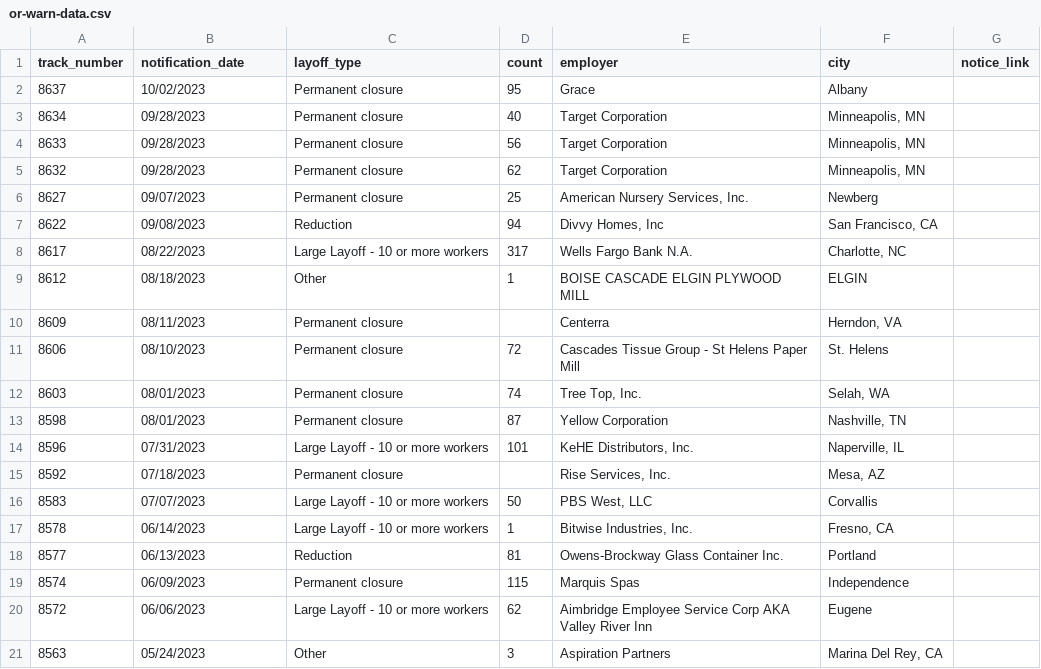
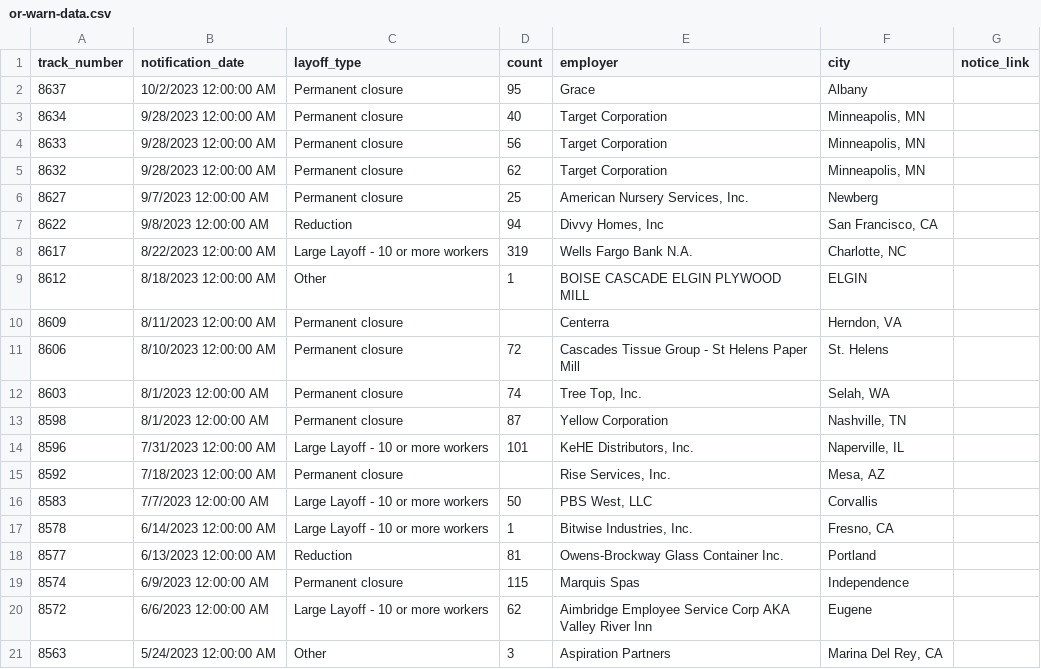
Before and after one commit to deleonkr/oregon-warn-list, a CSV file: or-warn-data.csv, drawn as a sheet.

```diff
--- a/or-warn-data.csv
+++ b/or-warn-data.csv
@@ -1,21 +1,21 @@
 track_number,notification_date,layoff_type,count,employer,city,notice_link
-8637,10/02/2023,Permanent closure,95,Grace,Albany,
-8634,09/28/2023,Permanent closure,40,Target Corporation,"Minneapolis, MN",
-8633,09/28/2023,Permanent closure,56,Target Corporation,"Minneapolis, MN",
-8632,09/28/2023,Permanent closure,62,Target Corporation,"Minneapolis, MN",
-8627,09/07/2023,Permanent closure,25,"American Nursery Services, Inc.",Newberg,
-8622,09/08/2023,Reduction,94,"Divvy Homes, Inc","San Francisco, CA",
-8617,08/22/2023,Large Layoff - 10 or more workers,317,Wells Fargo Bank N.A.,"Charlotte, NC",
-8612,08/18/2023,Other,1,BOISE CASCADE ELGIN PLYWOOD MILL,ELGIN,
-8609,08/11/2023,Permanent closure,,Centerra,"Herndon, VA",
-8606,08/10/2023,Permanent closure,72,Cascades Tissue Group - St Helens Paper Mill,St. Helens,
-8603,08/01/2023,Permanent closure,74,"Tree Top, Inc.","Selah, WA",
-8598,08/01/2023,Permanent closure,87,Yellow Corporation,"Nashville, TN",
-8596,07/31/2023,Large Layoff - 10 or more workers,101,"KeHE Distributors, Inc.","Naperville, IL",
-8592,07/18/2023,Permanent closure,,"Rise Services, Inc.","Mesa, AZ",
-8583,07/07/2023,Large Layoff - 10 or more workers,50,"PBS West, LLC",Corvallis,
-8578,06/14/2023,Large Layoff - 10 or more workers,1,"Bitwise Industries, Inc.","Fresno, CA",
-8577,06/13/2023,Reduction,81,Owens-Brockway Glass Container Inc.,Portland,
-8574,06/09/2023,Permanent closure,115,Marquis Spas,Independence,
-8572,06/06/2023,Large Layoff - 10 or more workers,62,Aimbridge Employee Service Corp AKA Valley River Inn,Eugene,
-8563,05/24/2023,Other,3,Aspiration Partners,"Marina Del Rey, CA",
+8637,10/2/2023 12:00:00 AM,Permanent closure,95,Grace,Albany,
+8634,9/28/2023 12:00:00 AM,Permanent closure,40,Target Corporation,"Minneapolis, MN",
+8633,9/28/2023 12:00:00 AM,Permanent closure,56,Target Corporation,"Minneapolis, MN",
+8632,9/28/2023 12:00:00 AM,Permanent closure,62,Target Corporation,"Minneapolis, MN",
+8627,9/7/2023 12:00:00 AM,Permanent closure,25,"American Nursery Services, Inc.",Newberg,
+8622,9/8/2023 12:00:00 AM,Reduction,94,"Divvy Homes, Inc","San Francisco, CA",
+8617,8/22/2023 12:00:00 AM,Large Layoff - 10 or more workers,319,Wells Fargo Bank N.A.,"Charlotte, NC",
+8612,8/18/2023 12:00:00 AM,Other,1,BOISE CASCADE ELGIN PLYWOOD MILL,ELGIN,
+8609,8/11/2023 12:00:00 AM,Permanent closure,,Centerra,"Herndon, VA",
+8606,8/10/2023 12:00:00 AM,Permanent closure,72,Cascades Tissue Group - St Helens Paper Mill,St. Helens,
+8603,8/1/2023 12:00:00 AM,Permanent closure,74,"Tree Top, Inc.","Selah, WA",
+8598,8/1/2023 12:00:00 AM,Permanent closure,87,Yellow Corporation,"Nashville, TN",
+8596,7/31/2023 12:00:00 AM,Large Layoff - 10 or more workers,101,"KeHE Distributors, Inc.","Naperville, IL",
+8592,7/18/2023 12:00:00 AM,Permanent closure,,"Rise Services, Inc.","Mesa, AZ",
+8583,7/7/2023 12:00:00 AM,Large Layoff - 10 or more workers,50,"PBS West, LLC",Corvallis,
+8578,6/14/2023 12:00:00 AM,Large Layoff - 10 or more workers,1,"Bitwise Industries, Inc.","Fresno, CA",
+8577,6/13/2023 12:00:00 AM,Reduction,81,Owens-Brockway Glass Container Inc.,Portland,
+8574,6/9/2023 12:00:00 AM,Permanent closure,115,Marquis Spas,Independence,
+8572,6/6/2023 12:00:00 AM,Large Layoff - 10 or more workers,62,Aimbridge Employee Service Corp AKA Valley River Inn,Eugene,
+8563,5/24/2023 12:00:00 AM,Other,3,Aspiration Partners,"Marina Del Rey, CA",
```
